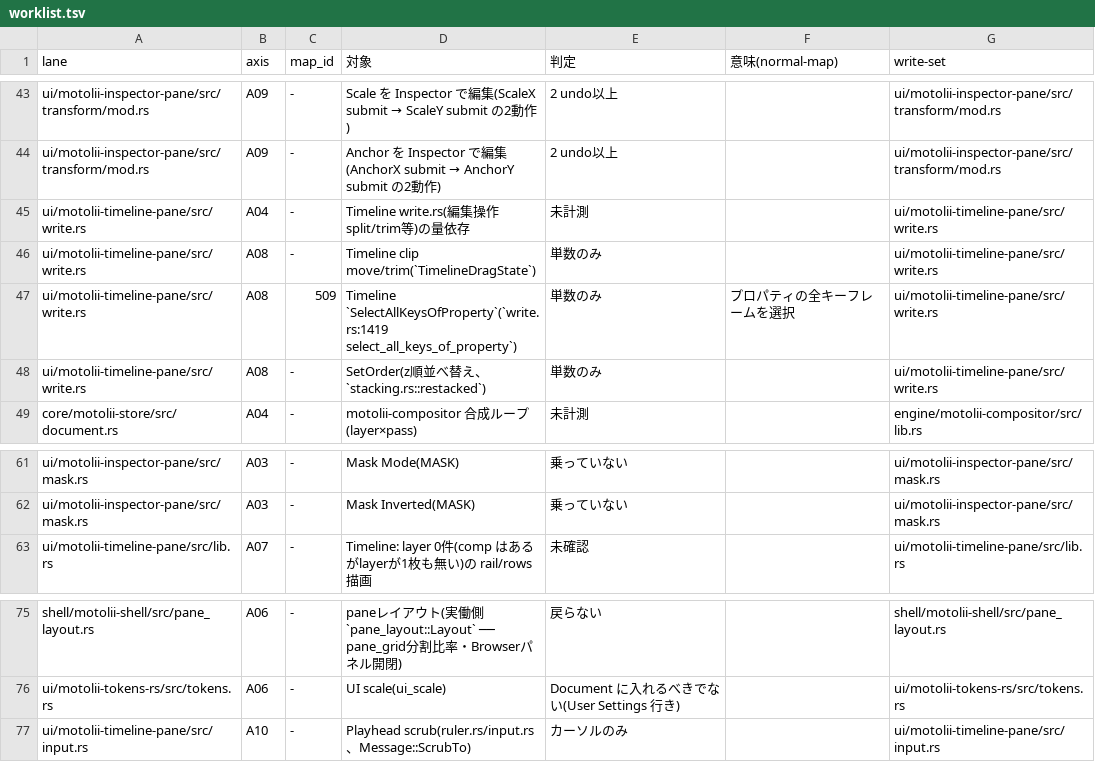
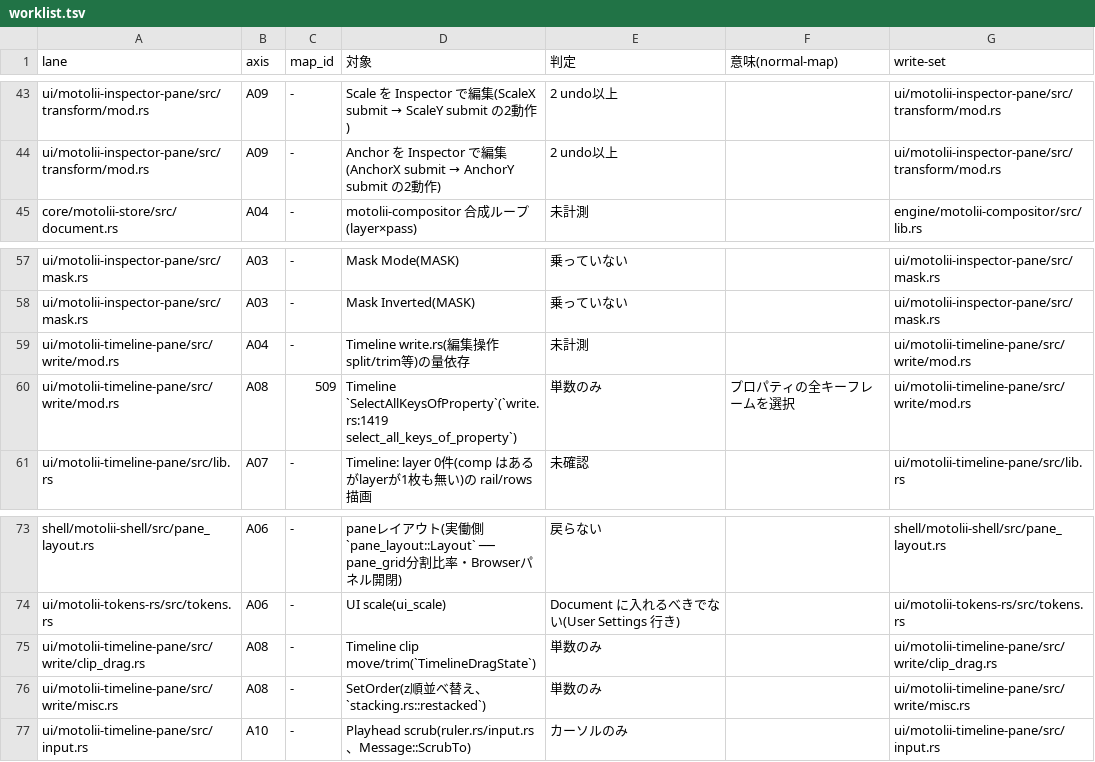
Before and after one commit to oshikaidesu/Motolii, a TSV file: next/reference/generated/worklist.tsv, drawn as a sheet; only a part is shown, gaps mark what is left out; removed rows and columns are numbered as before the commit, all else as after; the diff names each change by its address in the sheet, - before the commit and + after, or states it on an @@ line.

```diff
--- a/next/reference/generated/worklist.tsv
+++ b/next/reference/generated/worklist.tsv
-row 45: ui/motolii-timeline-pane/src/write.rs | A04 | - | Timeline write.rs(編集操作 split/trim等)の量依存 | 未計測 |  | ui/motolii-timeline-pane/src/write.rs
-row 46: ui/motolii-timeline-pane/src/write.rs | A08 | - | Timeline clip move/trim(`TimelineDragState`) | 単数のみ |  | ui/motolii-timeline-pane/src/write.rs
-row 47: ui/motolii-timeline-pane/src/write.rs | A08 | 509 | Timeline `SelectAllKeysOfProperty`(`write.rs:1419 select_all_keys_of_property`) | 単数のみ | プロパティの全キーフレームを選択 | ui/motolii-timeline-pane/src/write.rs
-row 48: ui/motolii-timeline-pane/src/write.rs | A08 | - | SetOrder(z順並べ替え、`stacking.rs::restacked`) | 単数のみ |  | ui/motolii-timeline-pane/src/write.rs
+row 59: ui/motolii-timeline-pane/src/write/mod.rs | A04 | - | Timeline write.rs(編集操作 split/trim等)の量依存 | 未計測 |  | ui/motolii-timeline-pane/src/write/mod.rs
+row 60: ui/motolii-timeline-pane/src/write/mod.rs | A08 | 509 | Timeline `SelectAllKeysOfProperty`(`write.rs:1419 select_all_keys_of_property`) | 単数のみ | プロパティの全キーフレームを選択 | ui/motolii-timeline-pane/src/write/mod.rs
+row 75: ui/motolii-timeline-pane/src/write/clip_drag.rs | A08 | - | Timeline clip move/trim(`TimelineDragState`) | 単数のみ |  | ui/motolii-timeline-pane/src/write/clip_drag.rs
+row 76: ui/motolii-timeline-pane/src/write/misc.rs | A08 | - | SetOrder(z順並べ替え、`stacking.rs::restacked`) | 単数のみ |  | ui/motolii-timeline-pane/src/write/misc.rs
```
Also changed, not shown: next/reference/axis/A04-scale.tsv, next/reference/axis/A08-bulk.tsv, 2 other files.
